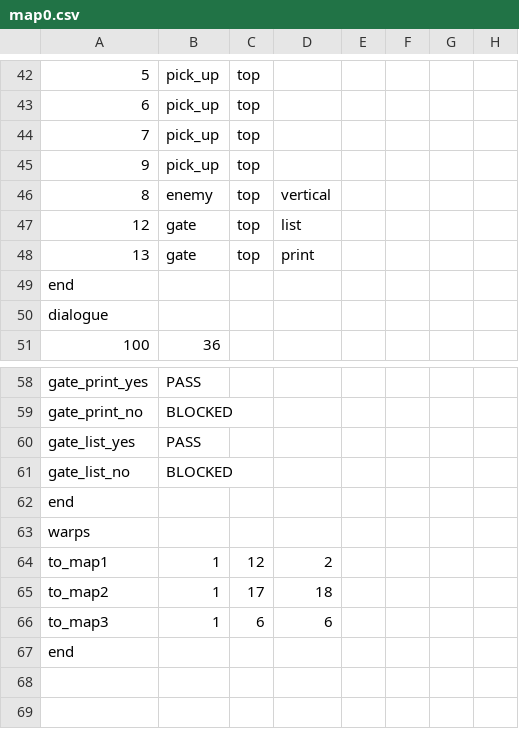
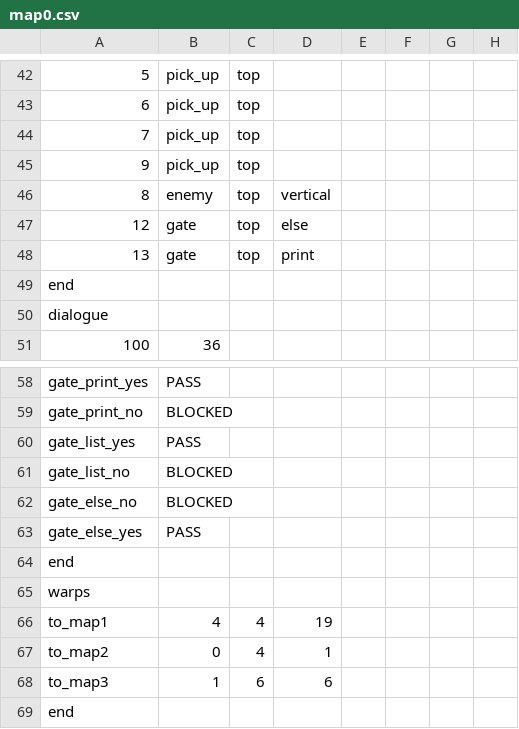
Before and after one commit to AdmiralSbs/GameProject, a CSV file: maps/map0.csv, drawn as a sheet; only a part is shown, gaps mark what is left out; removed rows and columns are numbered as before the commit, all else as after; the diff names each change by its address in the sheet, - before the commit and + after, or states it on an @@ line.

```diff
--- a/maps/map0.csv
+++ b/maps/map0.csv
-D47: list
+D47: else
+row 62: gate_else_no | BLOCKED
+row 63: gate_else_yes | PASS
-row 64: to_map1 | 1 | 12 | 2
-row 65: to_map2 | 1 | 17 | 18
+row 66: to_map1 | 4 | 4 | 19
+row 67: to_map2 | 0 | 4 | 1
```
Also changed, not shown: maps/map1.csv, maps/map2.csv, 5 other files.
